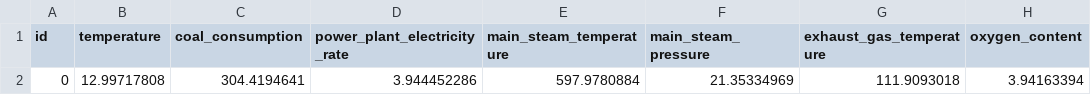
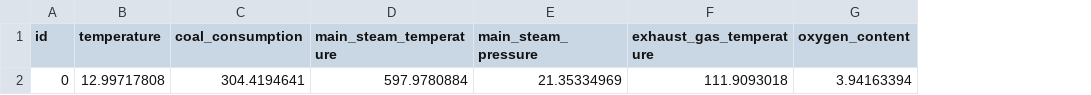
Before and after one commit to huangls2024/ImputationTSD, a CSV file: raw_data.csv, drawn as a sheet; only a part is shown; the diff names each change by its address in the sheet, - before the commit and + after, or states it on an @@ line.

Commit message:
Update raw_data.csv

```diff
--- a/raw_data.csv
+++ b/raw_data.csv
-column D (power_plant_electricity_rate), row 2: 3.944452286
```
